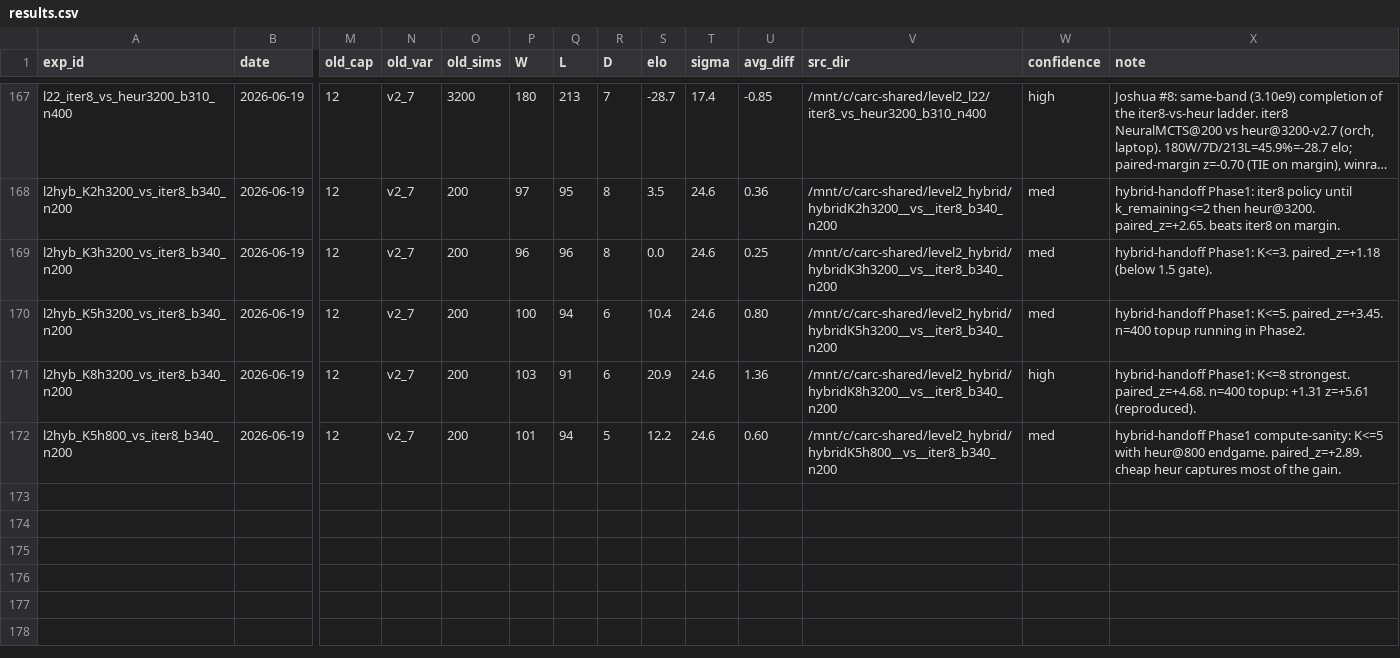
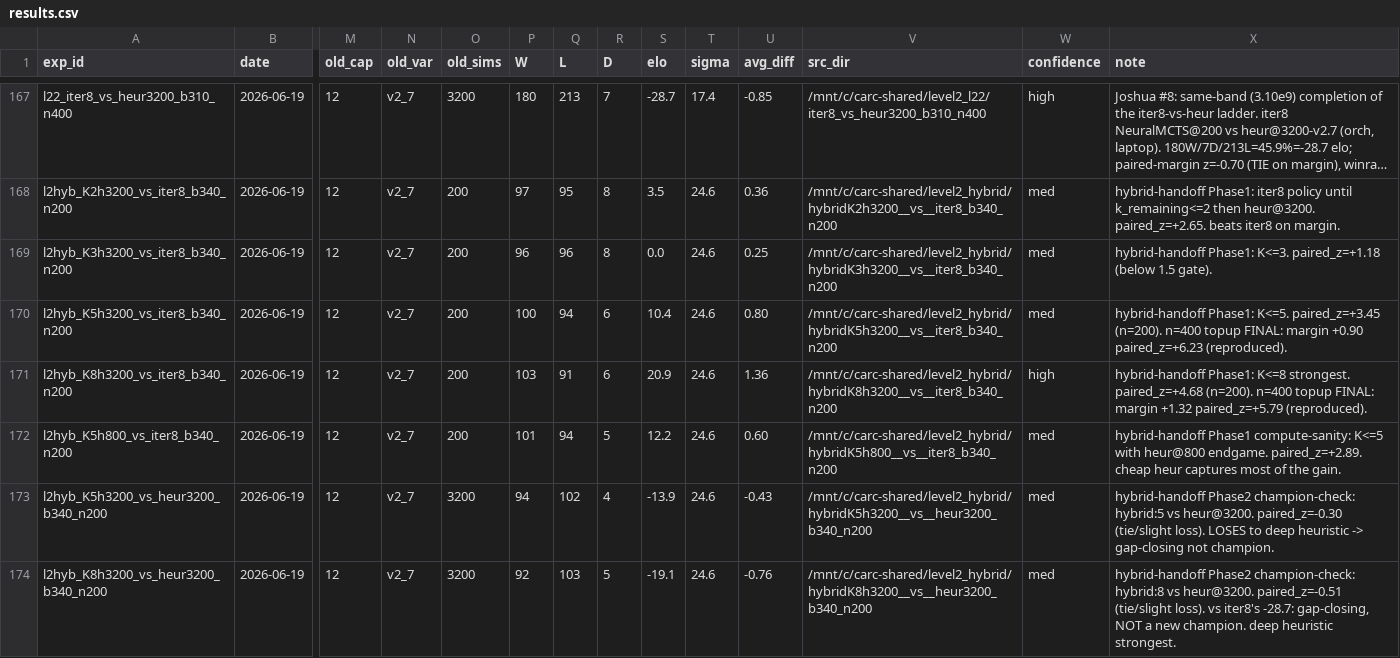
Before and after one commit to dentaljosh/carcassone, a CSV file: experiments/results.csv, drawn as a sheet; only a part is shown, gaps mark what is left out; long unchanged cells end in …; rows hold the shown columns only; the diff names each change by its address in the sheet, - before the commit and + after, or states it on an @@ line.

```diff
--- a/experiments/results.csv
+++ b/experiments/results.csv
-X170 (note): …Phase1: K<=5. paired_z=+3.45. n=400 topup running in Phase2.
+X170 (note): …Phase1: K<=5. paired_z=+3.45 (n=200). n=400 topup FINAL: margin +0.90 paired_z=+6.23 (reproduced).
-X171 (note): …K<=8 strongest. paired_z=+4.68. n=400 topup: +1.31 z=+5.61 (reproduced).
+X171 (note): …K<=8 strongest. paired_z=+4.68 (n=200). n=400 topup FINAL: margin +1.32 paired_z=+5.79 (reproduced).
+row 173: l2hyb_K5h3200_vs_heur3200_b340_n200 | 2026-06-19 | 12 | v2_7 | 3200 | 94 | 102 | 4 | -13.9 | 24.6 | -0.43 | /mnt/c/carc-shared/level2_hybrid/hybridK5h3200__vs__heur3200_b340_n200 | med | hybrid-handoff Phase2 champion-check: hybrid:5 vs heur@3200. paired_z=-0.30 (tie/slight loss). LOSES to deep heuristic -> gap-closing not champion.
+row 174: l2hyb_K8h3200_vs_heur3200_b340_n200 | 2026-06-19 | 12 | v2_7 | 3200 | 92 | 103 | 5 | -19.1 | 24.6 | -0.76 | /mnt/c/carc-shared/level2_hybrid/hybridK8h3200__vs__heur3200_b340_n200 | med | hybrid-handoff Phase2 champion-check: hybrid:8 vs heur@3200. paired_z=-0.51 (tie/slight loss). vs iter8's -28.7: gap-closing, NOT a new champion. deep heuristic strongest.
```
Also changed, not shown: governance/CLAIM_REGISTRY.csv, 3 other files.
